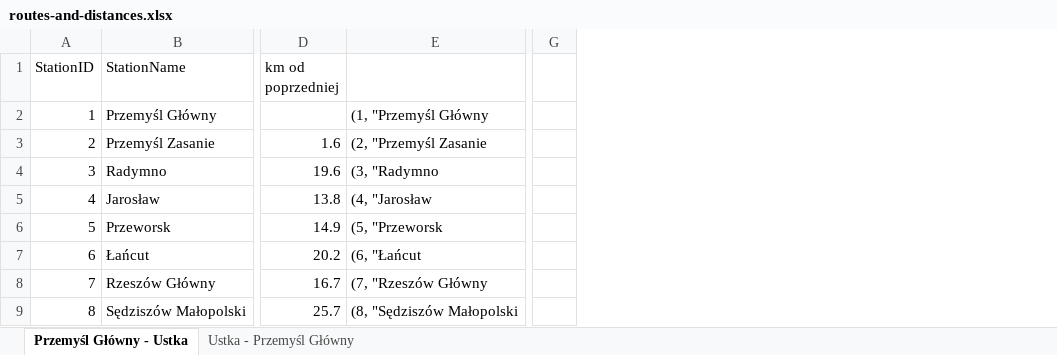
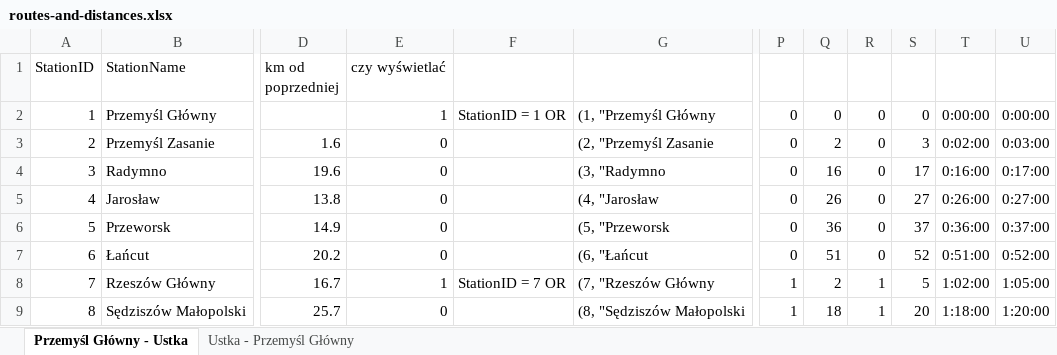
Before and after one commit to dhunter49/System_Biletow, an Excel workbook: System_Biletow/routes-and-distances.xlsx, sheet Przemyśl Główny - Ustka, drawn as a sheet; only a part is shown, gaps mark what is left out; values as stored, in another font and other column widths than the file's, no borders; removed rows and columns are numbered as before the commit, all else as after; the diff names each change by its address in the sheet, - before the commit and + after, or states it on an @@ line.

Commit message:
Added IsShowing column to Routes in database

```diff
--- a/System_Biletow/routes-and-distances.xlsx (sheet Przemyśl Główny - Ustka)
+++ b/System_Biletow/routes-and-distances.xlsx (sheet Przemyśl Główny - Ustka)
+column E (czy wyświetlać), rows 2-9: 1 | 0 | 0 | 0 | 0 | 0 | 1 | 0
+column F, rows 2-8: StationID = 1 OR |  |  |  |  |  | StationID = 7 OR
-column G, empty
+column P, rows 2-9: 0 | 0 | 0 | 0 | 0 | 0 | 1 | 1
+column Q, rows 2-9: 0 | 2 | 16 | 26 | 36 | 51 | 2 | 18
+column R, rows 2-9: 0 | 0 | 0 | 0 | 0 | 0 | 1 | 1
+column S, rows 2-9: 0 | 3 | 17 | 27 | 37 | 52 | 5 | 20
+column T, rows 2-9: 0:00:00 | 0:02:00 | 0:16:00 | 0:26:00 | 0:36:00 | 0:51:00 | 1:02:00 | 1:18:00
+column U, rows 2-9: 0:00:00 | 0:03:00 | 0:17:00 | 0:27:00 | 0:37:00 | 0:52:00 | 1:05:00 | 1:20:00
```
Also changed, not shown: formulas that keep their value, 2 other files.
